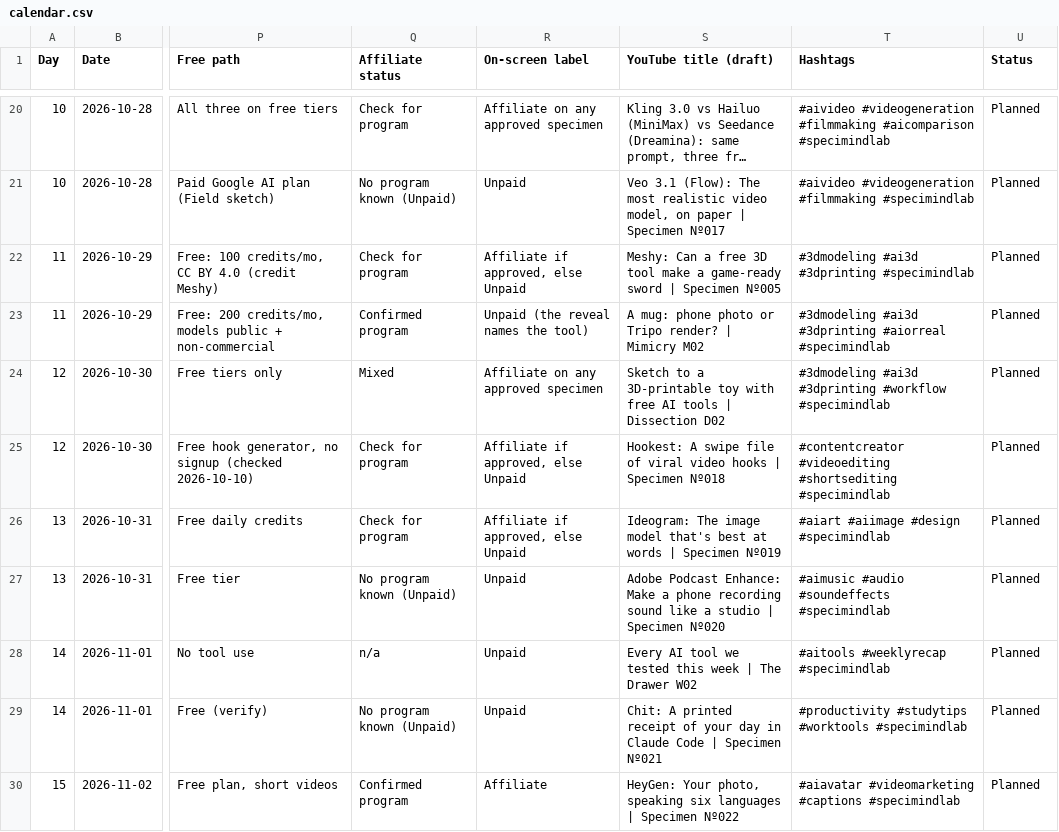
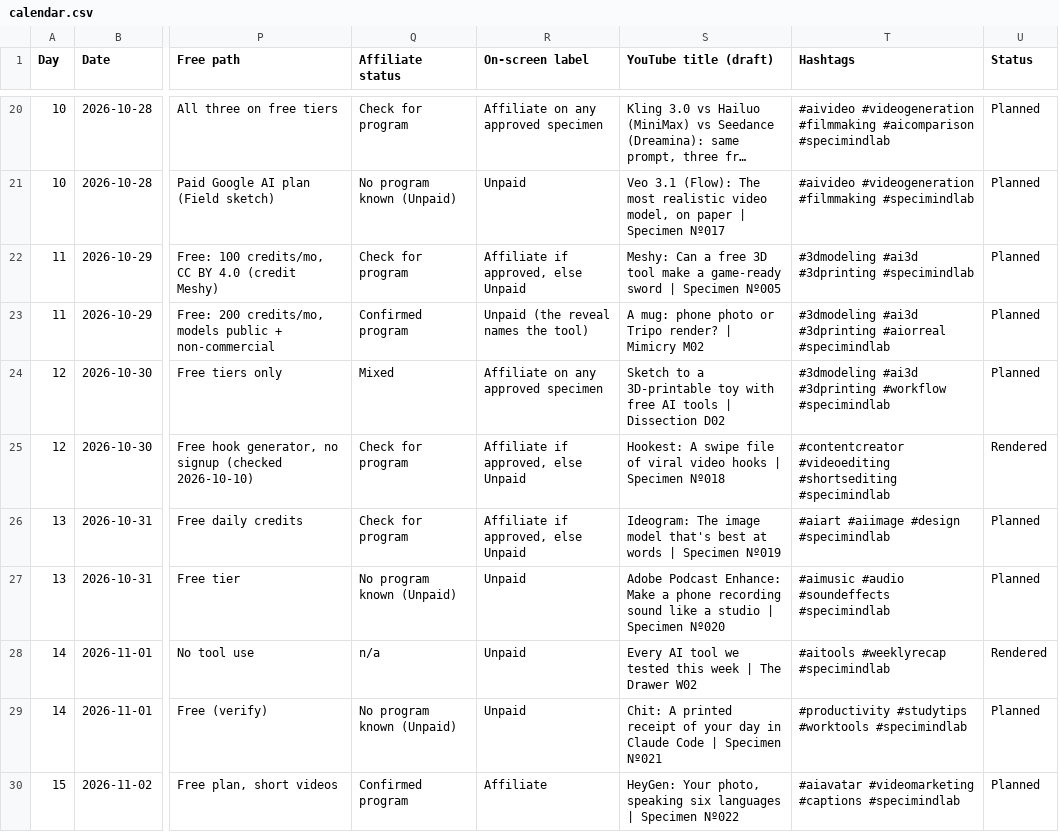
Before and after one commit to specimindlab/specimindlab.github.io, a CSV file: data/calendar.csv, drawn as a sheet; only a part is shown, gaps mark what is left out; long unchanged cells end in …; the diff covers the shown part only; the diff names each change by its address in the sheet, - before the commit and + after, or states it on an @@ line.

```diff
--- a/data/calendar.csv
+++ b/data/calendar.csv
-U25 (Status): Planned
+U25 (Status): Rendered
-U28 (Status): Planned
+U28 (Status): Rendered
```
Also changed, not shown: 5 edited cells elsewhere in this file, 1 other file.
